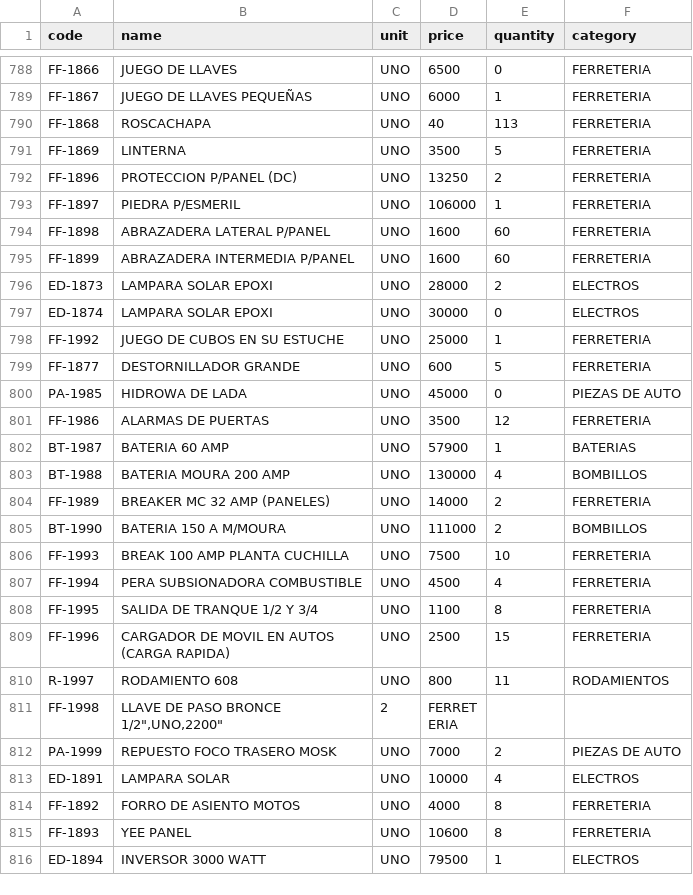
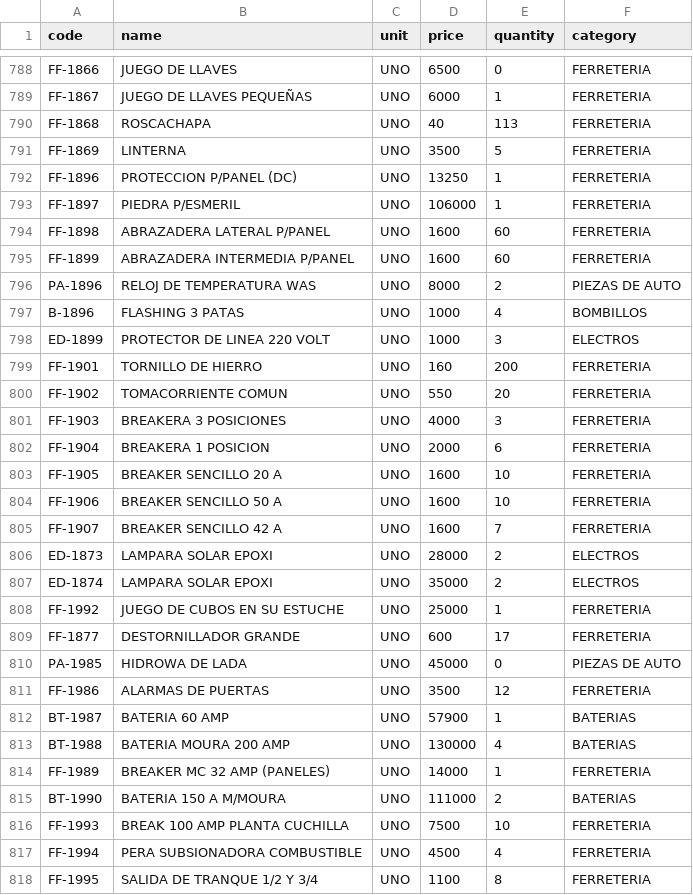
Before and after one commit to rodysmateo/mis-datos-EMA, a CSV file: productos.csv, drawn as a sheet; only a part is shown, gaps mark what is left out; the shorter side is filled out with more unchanged rows; the diff covers the shown part only.

Commit message:
Update productos-ventas

```diff
--- a/productos.csv
+++ b/productos.csv
@@ -791,3 +791,3 @@ code,name,unit,price,quantity,category
 "FF-1869","LINTERNA",UNO,"3500",5,"FERRETERIA",
-"FF-1896","PROTECCION P/PANEL (DC)",UNO,"13250",2,"FERRETERIA",
+"FF-1896","PROTECCION P/PANEL (DC)",UNO,"13250",1,"FERRETERIA",
 "FF-1897","PIEDRA P/ESMERIL",UNO,"106000",1,"FERRETERIA",
@@ -795,6 +795,16 @@ code,name,unit,price,quantity,category
 "FF-1899","ABRAZADERA INTERMEDIA P/PANEL",UNO,"1600",60,"FERRETERIA",
+"PA-1896","RELOJ DE TEMPERATURA WAS",UNO,"8000",2,"PIEZAS DE AUTO",
+"B-1896","FLASHING 3 PATAS",UNO,"1000",4,"BOMBILLOS",
+"ED-1899","PROTECTOR DE LINEA 220 VOLT",UNO,"1000",3,"ELECTROS",
+"FF-1901","TORNILLO DE HIERRO",UNO,"160",200,"FERRETERIA",
+"FF-1902","TOMACORRIENTE COMUN",UNO,"550",20,"FERRETERIA",
+"FF-1903","BREAKERA 3 POSICIONES",UNO,"4000",3,"FERRETERIA",
+"FF-1904","BREAKERA 1 POSICION",UNO,"2000",6,"FERRETERIA",
+"FF-1905","BREAKER SENCILLO 20 A",UNO,"1600",10,"FERRETERIA",
+"FF-1906","BREAKER SENCILLO 50 A",UNO,"1600",10,"FERRETERIA",
+"FF-1907","BREAKER SENCILLO 42 A",UNO,"1600",7,"FERRETERIA",
 "ED-1873","LAMPARA SOLAR EPOXI",UNO,"28000",2,"ELECTROS",
-"ED-1874","LAMPARA SOLAR EPOXI",UNO,"30000",0,"ELECTROS",
+"ED-1874","LAMPARA SOLAR EPOXI",UNO,"35000",2,"ELECTROS",
 "FF-1992","JUEGO DE CUBOS EN SU ESTUCHE",UNO,"25000",1,"FERRETERIA",
-"FF-1877","DESTORNILLADOR GRANDE",UNO,"600",5,"FERRETERIA",
+"FF-1877","DESTORNILLADOR GRANDE",UNO,"600",17,"FERRETERIA",
 "PA-1985","HIDROWA DE LADA",UNO,"45000",0,"PIEZAS DE AUTO",
@@ -802,5 +812,5 @@ code,name,unit,price,quantity,category
 "BT-1987","BATERIA 60 AMP",UNO,"57900",1,"BATERIAS",
-"BT-1988","BATERIA MOURA 200 AMP",UNO,"130000",4,"BOMBILLOS",
-"FF-1989","BREAKER MC 32 AMP (PANELES)",UNO,"14000",2,"FERRETERIA",
-"BT-1990","BATERIA 150 A M/MOURA",UNO,"111000",2,"BOMBILLOS",
+"BT-1988","BATERIA MOURA 200 AMP",UNO,"130000",4,"BATERIAS",
+"FF-1989","BREAKER MC 32 AMP (PANELES)",UNO,"14000",1,"FERRETERIA",
+"BT-1990","BATERIA 150 A M/MOURA",UNO,"111000",2,"BATERIAS",
 "FF-1993","BREAK 100 AMP PLANTA CUCHILLA",UNO,"7500",10,"FERRETERIA",
```
Also changed, not shown: 97 edited cells elsewhere in this file, ventas.csv.
